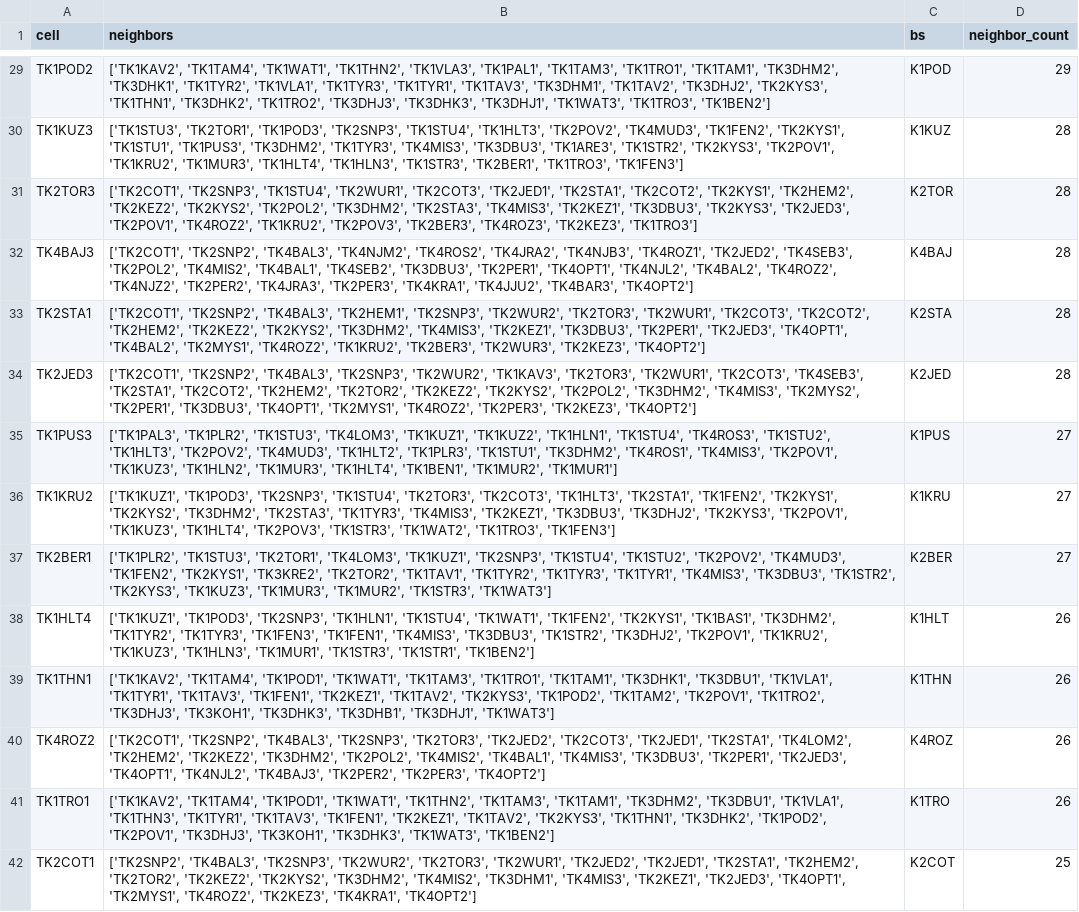
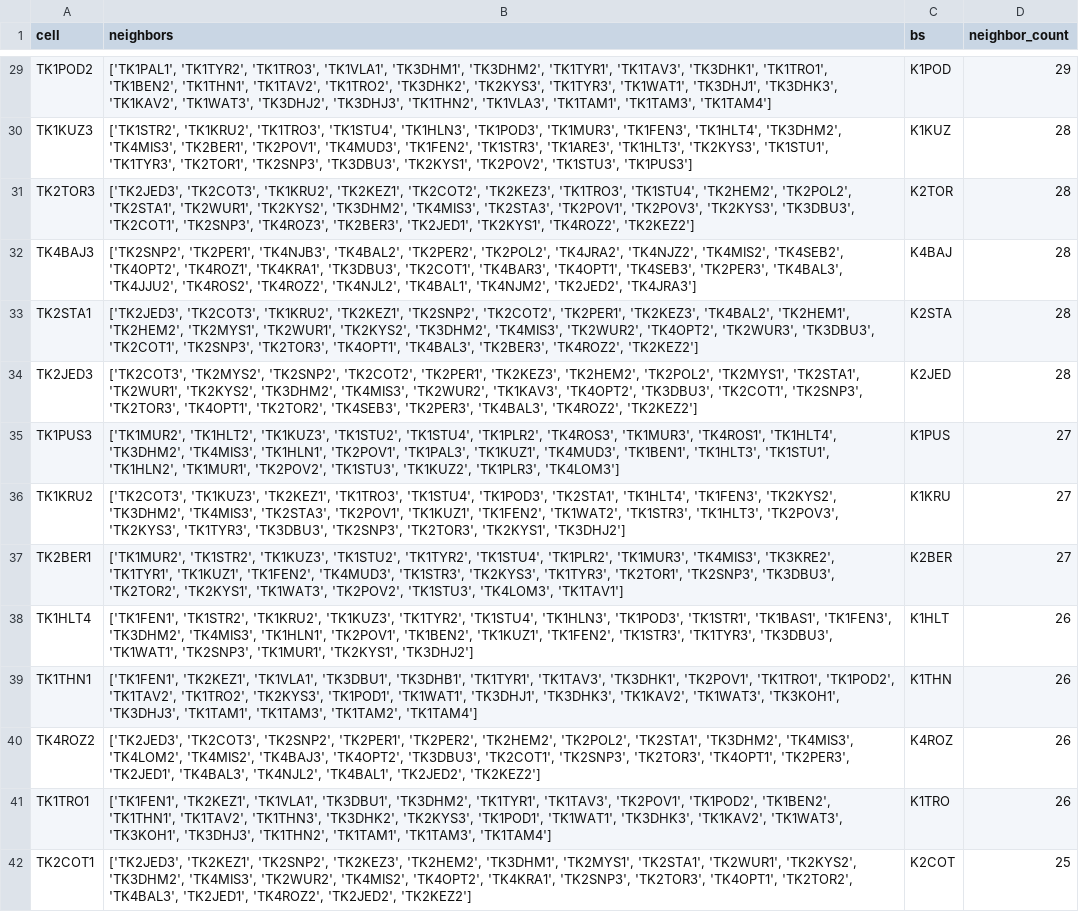
Before and after one commit to DariiaSira/MobileNetworkConsumptionForecasting--FIIT, a CSV file: cell_neighbor_table.csv, drawn as a sheet; only a part is shown, gaps mark what is left out; the diff covers the shown part only; the diff names each change by its address in the sheet, - before the commit and + after, or states it on an @@ line.

```diff
--- a/cell_neighbor_table.csv
+++ b/cell_neighbor_table.csv
-B29 (neighbors): ['TK1KAV2', 'TK1TAM4', 'TK1WAT1', 'TK1THN2', 'TK1VLA3', 'TK1PAL1', 'TK1TAM3', 'TK1TRO1', 'TK1TAM1', 'TK3DHM2', 'TK3DHK1', 'TK1TYR2', 'TK1VLA1', 'TK1TYR3', 'TK1TYR1', 'TK1TAV3', 'TK3DHM1', 'TK1TAV2', 'TK3DHJ2', 'TK2KYS3', 'TK1THN1', 'TK3DHK2', 'TK1TRO2', 'TK3DHJ3', 'TK3DHK3', 'TK3DHJ1', 'TK1WAT3', 'TK1TRO3', 'TK1BEN2']
+B29 (neighbors): ['TK1PAL1', 'TK1TYR2', 'TK1TRO3', 'TK1VLA1', 'TK3DHM1', 'TK3DHM2', 'TK1TYR1', 'TK1TAV3', 'TK3DHK1', 'TK1TRO1', 'TK1BEN2', 'TK1THN1', 'TK1TAV2', 'TK1TRO2', 'TK3DHK2', 'TK2KYS3', 'TK1TYR3', 'TK1WAT1', 'TK3DHJ1', 'TK3DHK3', 'TK1KAV2', 'TK1WAT3', 'TK3DHJ2', 'TK3DHJ3', 'TK1THN2', 'TK1VLA3', 'TK1TAM1', 'TK1TAM3', 'TK1TAM4']
-B30 (neighbors): ['TK1STU3', 'TK2TOR1', 'TK1POD3', 'TK2SNP3', 'TK1STU4', 'TK1HLT3', 'TK2POV2', 'TK4MUD3', 'TK1FEN2', 'TK2KYS1', 'TK1STU1', 'TK1PUS3', 'TK3DHM2', 'TK1TYR3', 'TK4MIS3', 'TK3DBU3', 'TK1ARE3', 'TK1STR2', 'TK2KYS3', 'TK2POV1', 'TK1KRU2', 'TK1MUR3', 'TK1HLT4', 'TK1HLN3', 'TK1STR3', 'TK2BER1', 'TK1TRO3', 'TK1FEN3']
+B30 (neighbors): ['TK1STR2', 'TK1KRU2', 'TK1TRO3', 'TK1STU4', 'TK1HLN3', 'TK1POD3', 'TK1MUR3', 'TK1FEN3', 'TK1HLT4', 'TK3DHM2', 'TK4MIS3', 'TK2BER1', 'TK2POV1', 'TK4MUD3', 'TK1FEN2', 'TK1STR3', 'TK1ARE3', 'TK1HLT3', 'TK2KYS3', 'TK1STU1', 'TK1TYR3', 'TK2TOR1', 'TK2SNP3', 'TK3DBU3', 'TK2KYS1', 'TK2POV2', 'TK1STU3', 'TK1PUS3']
-B31 (neighbors): ['TK2COT1', 'TK2SNP3', 'TK1STU4', 'TK2WUR1', 'TK2COT3', 'TK2JED1', 'TK2STA1', 'TK2COT2', 'TK2KYS1', 'TK2HEM2', 'TK2KEZ2', 'TK2KYS2', 'TK2POL2', 'TK3DHM2', 'TK2STA3', 'TK4MIS3', 'TK2KEZ1', 'TK3DBU3', 'TK2KYS3', 'TK2JED3', 'TK2POV1', 'TK4ROZ2', 'TK1KRU2', 'TK2POV3', 'TK2BER3', 'TK4ROZ3', 'TK2KEZ3', 'TK1TRO3']
+B31 (neighbors): ['TK2JED3', 'TK2COT3', 'TK1KRU2', 'TK2KEZ1', 'TK2COT2', 'TK2KEZ3', 'TK1TRO3', 'TK1STU4', 'TK2HEM2', 'TK2POL2', 'TK2STA1', 'TK2WUR1', 'TK2KYS2', 'TK3DHM2', 'TK4MIS3', 'TK2STA3', 'TK2POV1', 'TK2POV3', 'TK2KYS3', 'TK3DBU3', 'TK2COT1', 'TK2SNP3', 'TK4ROZ3', 'TK2BER3', 'TK2JED1', 'TK2KYS1', 'TK4ROZ2', 'TK2KEZ2']
-B32 (neighbors): ['TK2COT1', 'TK2SNP2', 'TK4BAL3', 'TK4NJM2', 'TK4ROS2', 'TK4JRA2', 'TK4NJB3', 'TK4ROZ1', 'TK2JED2', 'TK4SEB3', 'TK2POL2', 'TK4MIS2', 'TK4BAL1', 'TK4SEB2', 'TK3DBU3', 'TK2PER1', 'TK4OPT1', 'TK4NJL2', 'TK4BAL2', 'TK4ROZ2', 'TK4NJZ2', 'TK2PER2', 'TK4JRA3', 'TK2PER3', 'TK4KRA1', 'TK4JJU2', 'TK4BAR3', 'TK4OPT2']
+B32 (neighbors): ['TK2SNP2', 'TK2PER1', 'TK4NJB3', 'TK4BAL2', 'TK2PER2', 'TK2POL2', 'TK4JRA2', 'TK4NJZ2', 'TK4MIS2', 'TK4SEB2', 'TK4OPT2', 'TK4ROZ1', 'TK4KRA1', 'TK3DBU3', 'TK2COT1', 'TK4BAR3', 'TK4OPT1', 'TK4SEB3', 'TK2PER3', 'TK4BAL3', 'TK4JJU2', 'TK4ROS2', 'TK4ROZ2', 'TK4NJL2', 'TK4BAL1', 'TK4NJM2', 'TK2JED2', 'TK4JRA3']
-B33 (neighbors): ['TK2COT1', 'TK2SNP2', 'TK4BAL3', 'TK2HEM1', 'TK2SNP3', 'TK2WUR2', 'TK2TOR3', 'TK2WUR1', 'TK2COT3', 'TK2COT2', 'TK2HEM2', 'TK2KEZ2', 'TK2KYS2', 'TK3DHM2', 'TK4MIS3', 'TK2KEZ1', 'TK3DBU3', 'TK2PER1', 'TK2JED3', 'TK4OPT1', 'TK4BAL2', 'TK2MYS1', 'TK4ROZ2', 'TK1KRU2', 'TK2BER3', 'TK2WUR3', 'TK2KEZ3', 'TK4OPT2']
+B33 (neighbors): ['TK2JED3', 'TK2COT3', 'TK1KRU2', 'TK2KEZ1', 'TK2SNP2', 'TK2COT2', 'TK2PER1', 'TK2KEZ3', 'TK4BAL2', 'TK2HEM1', 'TK2HEM2', 'TK2MYS1', 'TK2WUR1', 'TK2KYS2', 'TK3DHM2', 'TK4MIS3', 'TK2WUR2', 'TK4OPT2', 'TK2WUR3', 'TK3DBU3', 'TK2COT1', 'TK2SNP3', 'TK2TOR3', 'TK4OPT1', 'TK4BAL3', 'TK2BER3', 'TK4ROZ2', 'TK2KEZ2']
-B34 (neighbors): ['TK2COT1', 'TK2SNP2', 'TK4BAL3', 'TK2SNP3', 'TK2WUR2', 'TK1KAV3', 'TK2TOR3', 'TK2WUR1', 'TK2COT3', 'TK4SEB3', 'TK2STA1', 'TK2COT2', 'TK2HEM2', 'TK2TOR2', 'TK2KEZ2', 'TK2KYS2', 'TK2POL2', 'TK3DHM2', 'TK4MIS3', 'TK2MYS2', 'TK2PER1', 'TK3DBU3', 'TK4OPT1', 'TK2MYS1', 'TK4ROZ2', 'TK2PER3', 'TK2KEZ3', 'TK4OPT2']
+B34 (neighbors): ['TK2COT3', 'TK2MYS2', 'TK2SNP2', 'TK2COT2', 'TK2PER1', 'TK2KEZ3', 'TK2HEM2', 'TK2POL2', 'TK2MYS1', 'TK2STA1', 'TK2WUR1', 'TK2KYS2', 'TK3DHM2', 'TK4MIS3', 'TK2WUR2', 'TK1KAV3', 'TK4OPT2', 'TK3DBU3', 'TK2COT1', 'TK2SNP3', 'TK2TOR3', 'TK4OPT1', 'TK2TOR2', 'TK4SEB3', 'TK2PER3', 'TK4BAL3', 'TK4ROZ2', 'TK2KEZ2']
-B35 (neighbors): ['TK1PAL3', 'TK1PLR2', 'TK1STU3', 'TK4LOM3', 'TK1KUZ1', 'TK1KUZ2', 'TK1HLN1', 'TK1STU4', 'TK4ROS3', 'TK1STU2', 'TK1HLT3', 'TK2POV2', 'TK4MUD3', 'TK1HLT2', 'TK1PLR3', 'TK1STU1', 'TK3DHM2', 'TK4ROS1', 'TK4MIS3', 'TK2POV1', 'TK1KUZ3', 'TK1HLN2', 'TK1MUR3', 'TK1HLT4', 'TK1BEN1', 'TK1MUR2', 'TK1MUR1']
+B35 (neighbors): ['TK1MUR2', 'TK1HLT2', 'TK1KUZ3', 'TK1STU2', 'TK1STU4', 'TK1PLR2', 'TK4ROS3', 'TK1MUR3', 'TK4ROS1', 'TK1HLT4', 'TK3DHM2', 'TK4MIS3', 'TK1HLN1', 'TK2POV1', 'TK1PAL3', 'TK1KUZ1', 'TK4MUD3', 'TK1BEN1', 'TK1HLT3', 'TK1STU1', 'TK1HLN2', 'TK1MUR1', 'TK2POV2', 'TK1STU3', 'TK1KUZ2', 'TK1PLR3', 'TK4LOM3']
-B36 (neighbors): ['TK1KUZ1', 'TK1POD3', 'TK2SNP3', 'TK1STU4', 'TK2TOR3', 'TK2COT3', 'TK1HLT3', 'TK2STA1', 'TK1FEN2', 'TK2KYS1', 'TK2KYS2', 'TK3DHM2', 'TK2STA3', 'TK1TYR3', 'TK4MIS3', 'TK2KEZ1', 'TK3DBU3', 'TK3DHJ2', 'TK2KYS3', 'TK2POV1', 'TK1KUZ3', 'TK1HLT4', 'TK2POV3', 'TK1STR3', 'TK1WAT2', 'TK1TRO3', 'TK1FEN3']
+B36 (neighbors): ['TK2COT3', 'TK1KUZ3', 'TK2KEZ1', 'TK1TRO3', 'TK1STU4', 'TK1POD3', 'TK2STA1', 'TK1HLT4', 'TK1FEN3', 'TK2KYS2', 'TK3DHM2', 'TK4MIS3', 'TK2STA3', 'TK2POV1', 'TK1KUZ1', 'TK1FEN2', 'TK1WAT2', 'TK1STR3', 'TK1HLT3', 'TK2POV3', 'TK2KYS3', 'TK1TYR3', 'TK3DBU3', 'TK2SNP3', 'TK2TOR3', 'TK2KYS1', 'TK3DHJ2']
-B37 (neighbors): ['TK1PLR2', 'TK1STU3', 'TK2TOR1', 'TK4LOM3', 'TK1KUZ1', 'TK2SNP3', 'TK1STU4', 'TK1STU2', 'TK2POV2', 'TK4MUD3', 'TK1FEN2', 'TK2KYS1', 'TK3KRE2', 'TK2TOR2', 'TK1TAV1', 'TK1TYR2', 'TK1TYR3', 'TK1TYR1', 'TK4MIS3', 'TK3DBU3', 'TK1STR2', 'TK2KYS3', 'TK1KUZ3', 'TK1MUR3', 'TK1MUR2', 'TK1STR3', 'TK1WAT3']
+B37 (neighbors): ['TK1MUR2', 'TK1STR2', 'TK1KUZ3', 'TK1STU2', 'TK1TYR2', 'TK1STU4', 'TK1PLR2', 'TK1MUR3', 'TK4MIS3', 'TK3KRE2', 'TK1TYR1', 'TK1KUZ1', 'TK1FEN2', 'TK4MUD3', 'TK1STR3', 'TK2KYS3', 'TK1TYR3', 'TK2TOR1', 'TK2SNP3', 'TK3DBU3', 'TK2TOR2', 'TK2KYS1', 'TK1WAT3', 'TK2POV2', 'TK1STU3', 'TK4LOM3', 'TK1TAV1']
-B38 (neighbors): ['TK1KUZ1', 'TK1POD3', 'TK2SNP3', 'TK1HLN1', 'TK1STU4', 'TK1WAT1', 'TK1FEN2', 'TK2KYS1', 'TK1BAS1', 'TK3DHM2', 'TK1TYR2', 'TK1TYR3', 'TK1FEN3', 'TK1FEN1', 'TK4MIS3', 'TK3DBU3', 'TK1STR2', 'TK3DHJ2', 'TK2POV1', 'TK1KRU2', 'TK1KUZ3', 'TK1HLN3', 'TK1MUR1', 'TK1STR3', 'TK1STR1', 'TK1BEN2']
+B38 (neighbors): ['TK1FEN1', 'TK1STR2', 'TK1KRU2', 'TK1KUZ3', 'TK1TYR2', 'TK1STU4', 'TK1HLN3', 'TK1POD3', 'TK1STR1', 'TK1BAS1', 'TK1FEN3', 'TK3DHM2', 'TK4MIS3', 'TK1HLN1', 'TK2POV1', 'TK1BEN2', 'TK1KUZ1', 'TK1FEN2', 'TK1STR3', 'TK1TYR3', 'TK3DBU3', 'TK1WAT1', 'TK2SNP3', 'TK1MUR1', 'TK2KYS1', 'TK3DHJ2']
-B39 (neighbors): ['TK1KAV2', 'TK1TAM4', 'TK1POD1', 'TK1WAT1', 'TK1TAM3', 'TK1TRO1', 'TK1TAM1', 'TK3DHK1', 'TK3DBU1', 'TK1VLA1', 'TK1TYR1', 'TK1TAV3', 'TK1FEN1', 'TK2KEZ1', 'TK1TAV2', 'TK2KYS3', 'TK1POD2', 'TK1TAM2', 'TK2POV1', 'TK1TRO2', 'TK3DHJ3', 'TK3KOH1', 'TK3DHK3', 'TK3DHB1', 'TK3DHJ1', 'TK1WAT3']
+B39 (neighbors): ['TK1FEN1', 'TK2KEZ1', 'TK1VLA1', 'TK3DBU1', 'TK3DHB1', 'TK1TYR1', 'TK1TAV3', 'TK3DHK1', 'TK2POV1', 'TK1TRO1', 'TK1POD2', 'TK1TAV2', 'TK1TRO2', 'TK2KYS3', 'TK1POD1', 'TK1WAT1', 'TK3DHJ1', 'TK3DHK3', 'TK1KAV2', 'TK1WAT3', 'TK3KOH1', 'TK3DHJ3', 'TK1TAM1', 'TK1TAM3', 'TK1TAM2', 'TK1TAM4']
-B40 (neighbors): ['TK2COT1', 'TK2SNP2', 'TK4BAL3', 'TK2SNP3', 'TK2TOR3', 'TK2JED2', 'TK2COT3', 'TK2JED1', 'TK2STA1', 'TK4LOM2', 'TK2HEM2', 'TK2KEZ2', 'TK3DHM2', 'TK2POL2', 'TK4MIS2', 'TK4BAL1', 'TK4MIS3', 'TK3DBU3', 'TK2PER1', 'TK2JED3', 'TK4OPT1', 'TK4NJL2', 'TK4BAJ3', 'TK2PER2', 'TK2PER3', 'TK4OPT2']
+B40 (neighbors): ['TK2JED3', 'TK2COT3', 'TK2SNP2', 'TK2PER1', 'TK2PER2', 'TK2HEM2', 'TK2POL2', 'TK2STA1', 'TK3DHM2', 'TK4MIS3', 'TK4LOM2', 'TK4MIS2', 'TK4BAJ3', 'TK4OPT2', 'TK3DBU3', 'TK2COT1', 'TK2SNP3', 'TK2TOR3', 'TK4OPT1', 'TK2PER3', 'TK2JED1', 'TK4BAL3', 'TK4NJL2', 'TK4BAL1', 'TK2JED2', 'TK2KEZ2']
-B41 (neighbors): ['TK1KAV2', 'TK1TAM4', 'TK1POD1', 'TK1WAT1', 'TK1THN2', 'TK1TAM3', 'TK1TAM1', 'TK3DHM2', 'TK3DBU1', 'TK1VLA1', 'TK1THN3', 'TK1TYR1', 'TK1TAV3', 'TK1FEN1', 'TK2KEZ1', 'TK1TAV2', 'TK2KYS3', 'TK1THN1', 'TK3DHK2', 'TK1POD2', 'TK2POV1', 'TK3DHJ3', 'TK3KOH1', 'TK3DHK3', 'TK1WAT3', 'TK1BEN2']
+B41 (neighbors): ['TK1FEN1', 'TK2KEZ1', 'TK1VLA1', 'TK3DBU1', 'TK3DHM2', 'TK1TYR1', 'TK1TAV3', 'TK2POV1', 'TK1POD2', 'TK1BEN2', 'TK1THN1', 'TK1TAV2', 'TK1THN3', 'TK3DHK2', 'TK2KYS3', 'TK1POD1', 'TK1WAT1', 'TK3DHK3', 'TK1KAV2', 'TK1WAT3', 'TK3KOH1', 'TK3DHJ3', 'TK1THN2', 'TK1TAM1', 'TK1TAM3', 'TK1TAM4']
-B42 (neighbors): ['TK2SNP2', 'TK4BAL3', 'TK2SNP3', 'TK2WUR2', 'TK2TOR3', 'TK2WUR1', 'TK2JED2', 'TK2JED1', 'TK2STA1', 'TK2HEM2', 'TK2TOR2', 'TK2KEZ2', 'TK2KYS2', 'TK3DHM2', 'TK4MIS2', 'TK3DHM1', 'TK4MIS3', 'TK2KEZ1', 'TK2JED3', 'TK4OPT1', 'TK2MYS1', 'TK4ROZ2', 'TK2KEZ3', 'TK4KRA1', 'TK4OPT2']
+B42 (neighbors): ['TK2JED3', 'TK2KEZ1', 'TK2SNP2', 'TK2KEZ3', 'TK2HEM2', 'TK3DHM1', 'TK2MYS1', 'TK2STA1', 'TK2WUR1', 'TK2KYS2', 'TK3DHM2', 'TK4MIS3', 'TK2WUR2', 'TK4MIS2', 'TK4OPT2', 'TK4KRA1', 'TK2SNP3', 'TK2TOR3', 'TK4OPT1', 'TK2TOR2', 'TK4BAL3', 'TK2JED1', 'TK4ROZ2', 'TK2JED2', 'TK2KEZ2']
```
Also changed, not shown: 170 edited cells elsewhere in this file, 1 other file.
